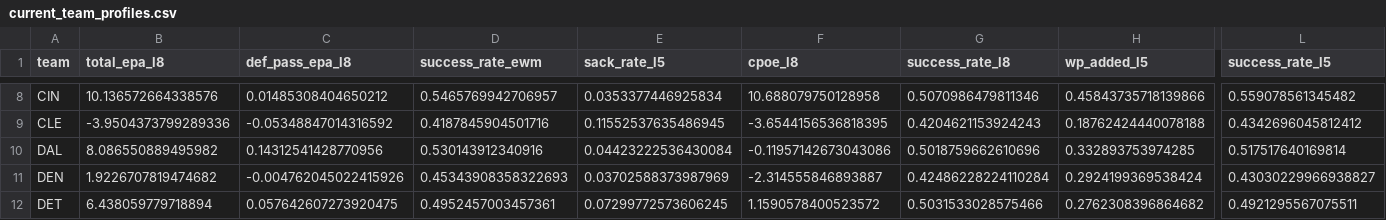
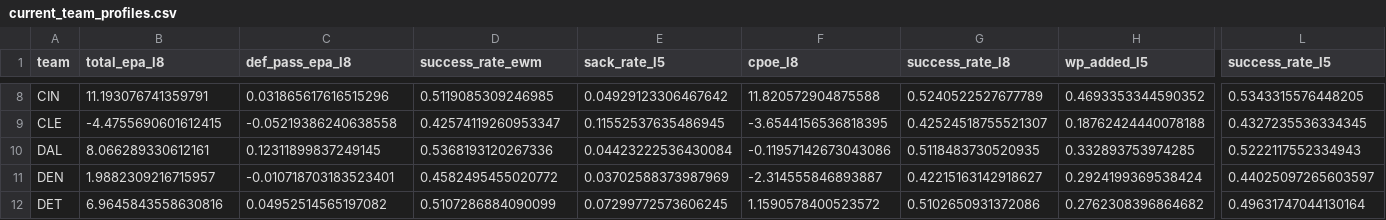
Before and after one commit to capitalareabasketballnetwork-cmyk/SPATS-NFL-MODEL, a CSV file: live/current_team_profiles.csv, drawn as a sheet; only a part is shown, gaps mark what is left out; the diff covers the shown part only; the diff names each change by its address in the sheet, - before the commit and + after, or states it on an @@ line.

```diff
--- a/live/current_team_profiles.csv
+++ b/live/current_team_profiles.csv
-B8 (total_epa_l8): 10.136572664338576
+B8 (total_epa_l8): 11.193076741359791
-C8 (def_pass_epa_l8): 0.01485308404650212
+C8 (def_pass_epa_l8): 0.031865617616515296
-D8 (success_rate_ewm): 0.5465769942706957
+D8 (success_rate_ewm): 0.5119085309246985
-E8 (sack_rate_l5): 0.0353377446925834
+E8 (sack_rate_l5): 0.04929123306467642
-F8 (cpoe_l8): 10.688079750128958
+F8 (cpoe_l8): 11.820572904875588
-G8 (success_rate_l8): 0.5070986479811346
+G8 (success_rate_l8): 0.5240522527677789
-H8 (wp_added_l5): 0.45843735718139866
+H8 (wp_added_l5): 0.4693353344590352
-L8 (success_rate_l5): 0.559078561345482
+L8 (success_rate_l5): 0.5343315576448205
-B9 (total_epa_l8): -3.9504373799289336
+B9 (total_epa_l8): -4.4755690601612415
-C9 (def_pass_epa_l8): -0.05348847014316592
+C9 (def_pass_epa_l8): -0.05219386240638558
-D9 (success_rate_ewm): 0.4187845904501716
+D9 (success_rate_ewm): 0.42574119260953347
-G9 (success_rate_l8): 0.4204621153924243
+G9 (success_rate_l8): 0.42524518755521307
-L9 (success_rate_l5): 0.4342696045812412
+L9 (success_rate_l5): 0.4327235536334345
-B10 (total_epa_l8): 8.086550889495982
+B10 (total_epa_l8): 8.066289330612161
-C10 (def_pass_epa_l8): 0.14312541428770956
+C10 (def_pass_epa_l8): 0.12311899837249145
-D10 (success_rate_ewm): 0.530143912340916
+D10 (success_rate_ewm): 0.5368193120267336
-G10 (success_rate_l8): 0.5018759662610696
+G10 (success_rate_l8): 0.5118483730520935
-L10 (success_rate_l5): 0.517517640169814
+L10 (success_rate_l5): 0.5222117552334943
-B11 (total_epa_l8): 1.9226707819474682
+B11 (total_epa_l8): 1.9882309216715957
-C11 (def_pass_epa_l8): -0.004762045022415926
+C11 (def_pass_epa_l8): -0.010718703183523401
-D11 (success_rate_ewm): 0.45343908358322693
+D11 (success_rate_ewm): 0.4582495455020772
-G11 (success_rate_l8): 0.42486228224110284
+G11 (success_rate_l8): 0.42215163142918627
-L11 (success_rate_l5): 0.43030229966938827
+L11 (success_rate_l5): 0.44025097265603597
-B12 (total_epa_l8): 6.438059779718894
+B12 (total_epa_l8): 6.9645843558630816
-C12 (def_pass_epa_l8): 0.057642607273920475
+C12 (def_pass_epa_l8): 0.04952514565197082
-D12 (success_rate_ewm): 0.4952457003457361
+D12 (success_rate_ewm): 0.5107286884090099
-G12 (success_rate_l8): 0.5031533028575466
+G12 (success_rate_l8): 0.5102650931372086
-L12 (success_rate_l5): 0.4921295567075511
+L12 (success_rate_l5): 0.49631747044130164
```
Also changed, not shown: 142 edited cells elsewhere in this file, live/season_predictions.csv, live/upcoming_predictions.csv, 1 other file.
